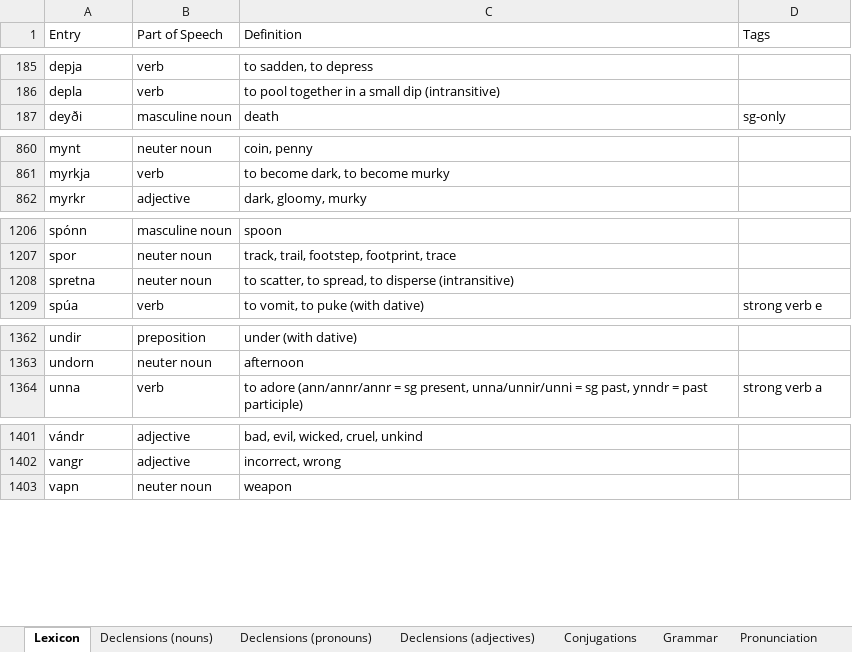
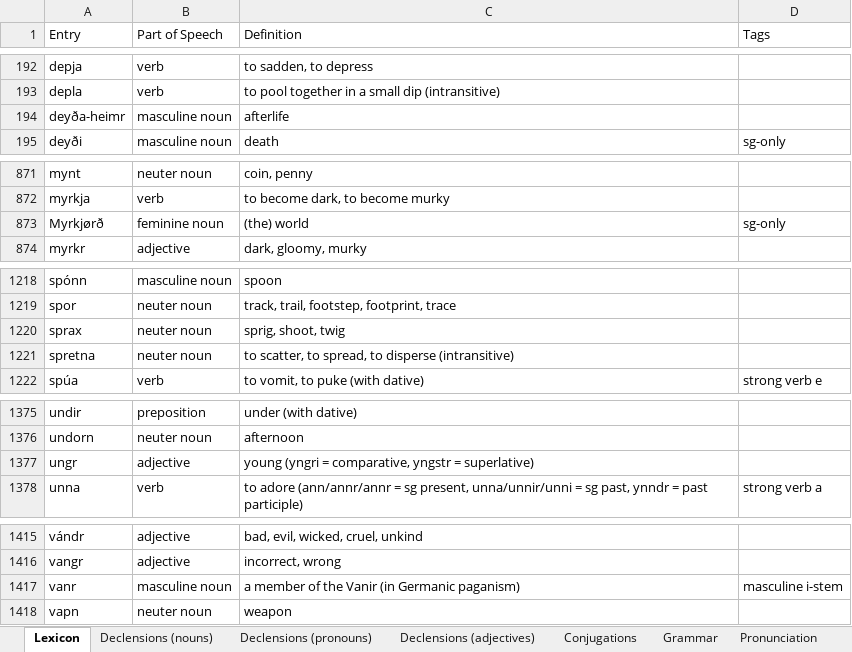
Before and after one commit to Oneo64/Aldraheimr2ndEdition, an Excel workbook: Literature/Languages/Northmannish.xlsx, sheet Lexicon, drawn as a sheet; only a part is shown, gaps mark what is left out; values as stored, in another font and other column widths than the file's, no borders; charts and pictures and table styles not drawn; the diff covers the shown part only; the diff names each change by its address in the sheet, - before the commit and + after, or states it on an @@ line.

```diff
--- a/Literature/Languages/Northmannish.xlsx (sheet Lexicon)
+++ b/Literature/Languages/Northmannish.xlsx (sheet Lexicon)
+row 194: deyða-heimr | masculine noun | afterlife
+row 873: Myrkjørð | feminine noun | (the) world | sg-only
+row 1220: sprax | neuter noun | sprig, shoot, twig
+row 1377: ungr | adjective | young (yngri = comparative, yngstr = superlative)
+row 1417: vanr | masculine noun | a member of the Vanir (in Germanic paganism) | masculine i-stem
```
Also changed, not shown: 11 added rows and 4 edited cells elsewhere in this sheet.
